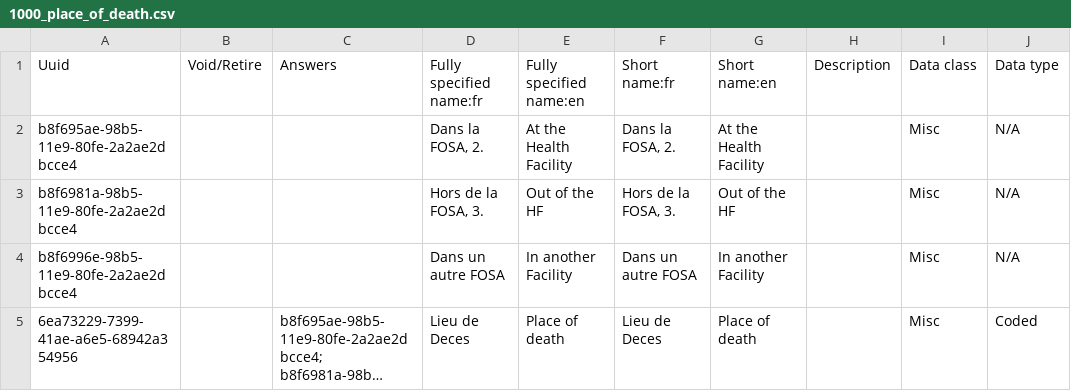
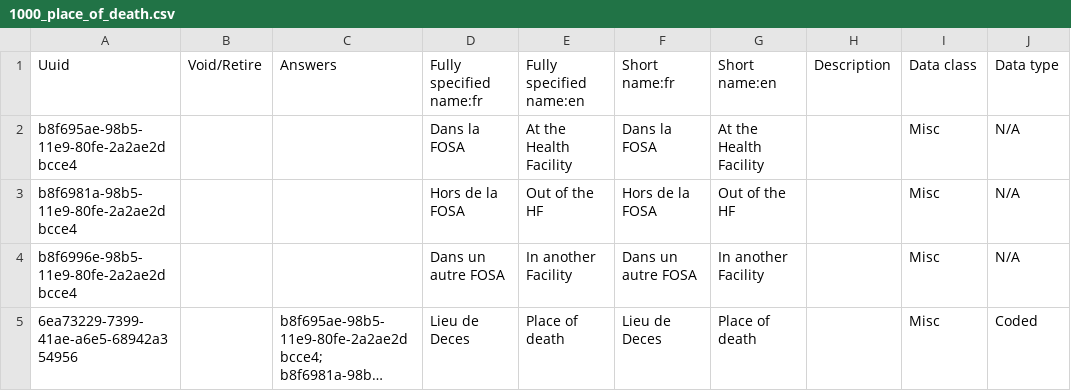
Before and after one commit to jembi/cameroon-bahmni-metadata, a CSV file: configuration/concepts/1000_place_of_death.csv, drawn as a sheet; only a part is shown; long unchanged cells end in …; the diff names each change by its address in the sheet, - before the commit and + after, or states it on an @@ line.

Commit message:
COM-399 Add field place of death
Adds field place of death

```diff
--- a/configuration/concepts/1000_place_of_death.csv
+++ b/configuration/concepts/1000_place_of_death.csv
-D2: Dans la FOSA, 2.
+D2: Dans la FOSA
-F2: Dans la FOSA, 2.
+F2: Dans la FOSA
-D3: Hors de la FOSA, 3.
+D3: Hors de la FOSA
-F3: Hors de la FOSA, 3.
+F3: Hors de la FOSA
```
Also changed, not shown: 3 other files.
